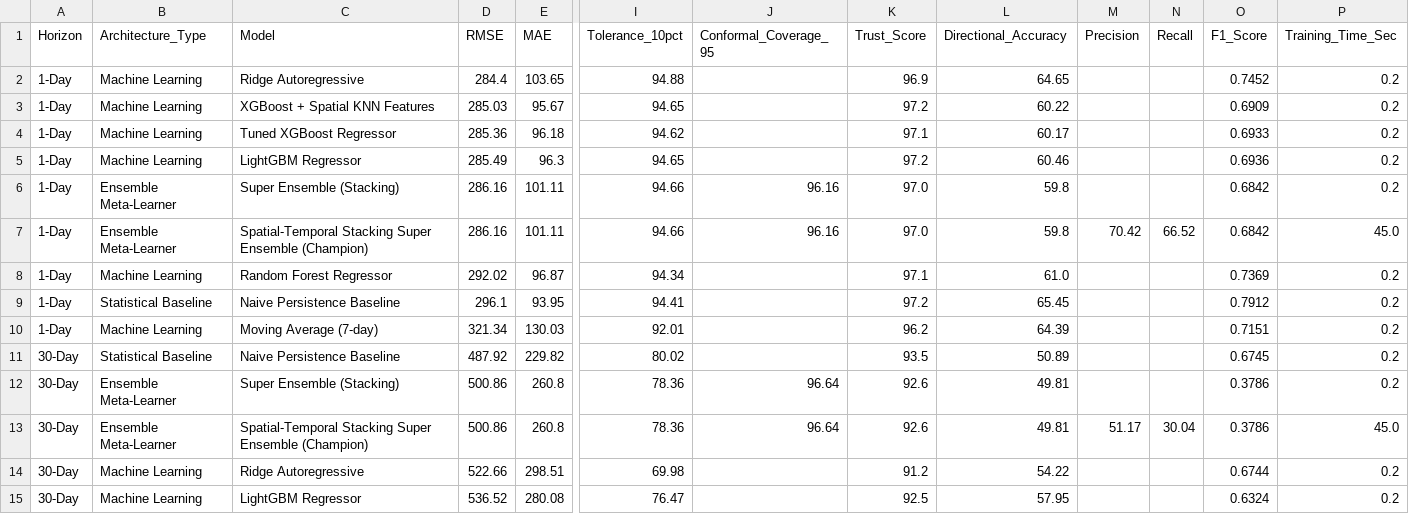
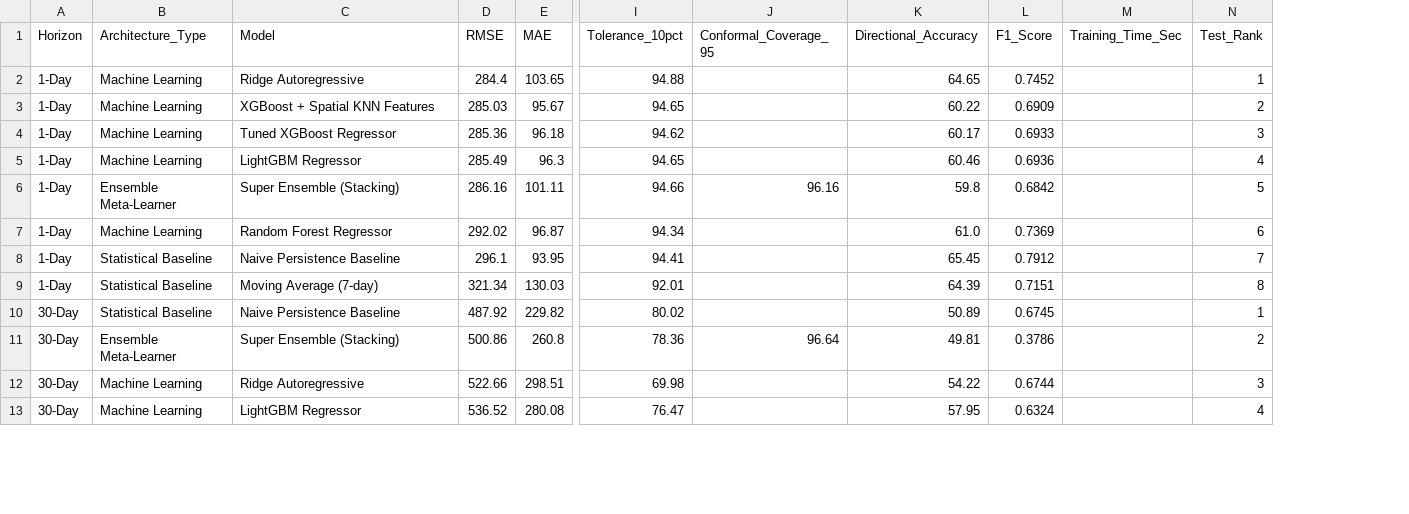
Before and after one commit to IamDhruv777/Crop_Price_Prediction, a CSV file: data/master_model_leaderboard.csv, drawn as a sheet; only a part is shown, gaps mark what is left out; removed rows and columns are numbered as before the commit, all else as after; rows hold the shown columns only; the diff covers the shown part only; the diff names each change by its address in the sheet, - before the commit and + after, or states it on an @@ line.

```diff
--- a/data/master_model_leaderboard.csv
+++ b/data/master_model_leaderboard.csv
-column K (Trust_Score), rows 2-6: 96.9 | 97.2 | 97.1 | 97.2 | 97.0; rows 8-12: 97.1 | 97.2 | 96.2 | 93.5 | 92.6; rows 14-15: 91.2 | 92.5
-column M (Precision), empty
-column N (Recall), empty
+column N (Test_Rank), rows 2-13: 1 | 2 | 3 | 4 | 5 | 6 | 7 | 8 | 1 | 2 | 3 | 4
-M2:M6 (Training_Time_Sec): 0.2
+M2:M6 (Training_Time_Sec): (empty)
-row 7: 1-Day | Ensemble Meta-Learner | Spatial-Temporal Stacking Super Ensemble (Champion) | 286.16 | 101.11 | 94.66 | 96.16 | 97.0 | 59.8 | 70.42 | 66.52 | 0.6842 | 45.0
-M7:M11 (Training_Time_Sec): 0.2
+M7:M11 (Training_Time_Sec): (empty)
-B9 (Architecture_Type): Machine Learning
+B9 (Architecture_Type): Statistical Baseline
-row 13: 30-Day | Ensemble Meta-Learner | Spatial-Temporal Stacking Super Ensemble (Champion) | 500.86 | 260.8 | 78.36 | 96.64 | 92.6 | 49.81 | 51.17 | 30.04 | 0.3786 | 45.0
-M12:M13 (Training_Time_Sec): 0.2
+M12:M13 (Training_Time_Sec): (empty)
```
Also changed, not shown: 1 removed row and 14 edited cells elsewhere in this file, data/metrics_by_crop.csv, 14 other files.
